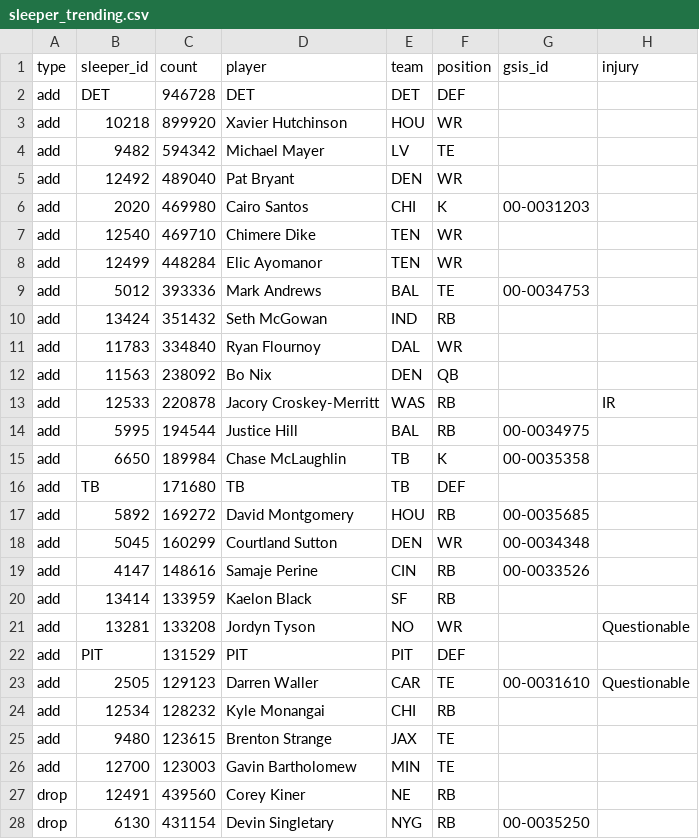
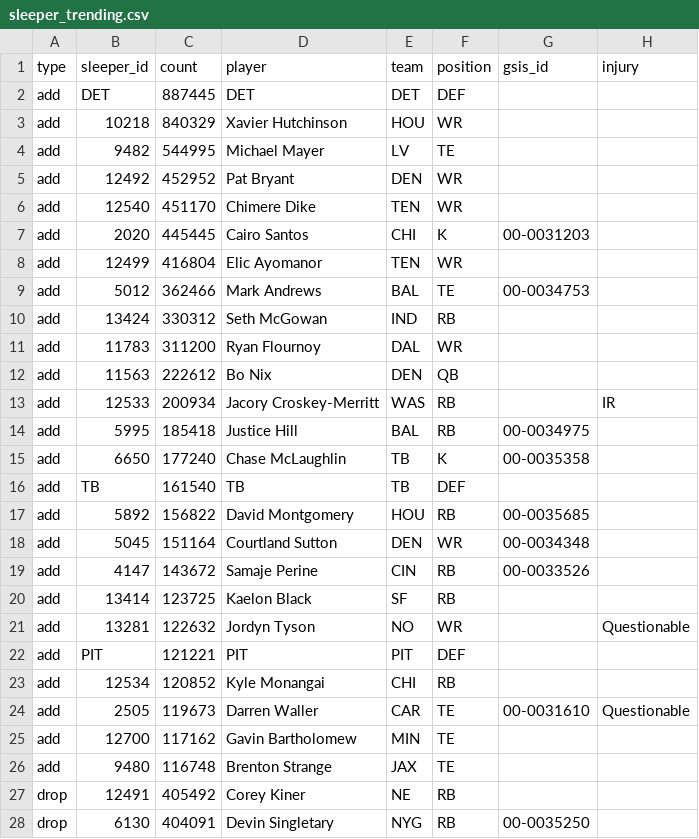
Before and after one commit to bwik4/Matchup-Lab, a CSV file: data/sleeper_trending.csv, drawn as a sheet; only a part is shown; the diff covers the shown part only.

```diff
--- a/data/sleeper_trending.csv
+++ b/data/sleeper_trending.csv
@@ -1,28 +1,28 @@
 type,sleeper_id,count,player,team,position,gsis_id,injury
-add,DET,946728,DET,DET,DEF,,
-add,10218,899920,Xavier Hutchinson,HOU,WR,,
-add,9482,594342,Michael Mayer,LV,TE,,
-add,12492,489040,Pat Bryant,DEN,WR,,
-add,2020,469980,Cairo Santos,CHI,K,00-0031203,
-add,12540,469710,Chimere Dike,TEN,WR,,
-add,12499,448284,Elic Ayomanor,TEN,WR,,
-add,5012,393336,Mark Andrews,BAL,TE,00-0034753,
-add,13424,351432,Seth McGowan,IND,RB,,
-add,11783,334840,Ryan Flournoy,DAL,WR,,
-add,11563,238092,Bo Nix,DEN,QB,,
-add,12533,220878,Jacory Croskey-Merritt,WAS,RB,,IR
-add,5995,194544,Justice Hill,BAL,RB, 00-0034975,
-add,6650,189984,Chase McLaughlin,TB,K, 00-0035358,
-add,TB,171680,TB,TB,DEF,,
-add,5892,169272,David Montgomery,HOU,RB, 00-0035685,
-add,5045,160299,Courtland Sutton,DEN,WR,00-0034348,
-add,4147,148616,Samaje Perine,CIN,RB,00-0033526,
-add,13414,133959,Kaelon Black,SF,RB,,
-add,13281,133208,Jordyn Tyson,NO,WR,,Questionable
-add,PIT,131529,PIT,PIT,DEF,,
-add,2505,129123,Darren Waller,CAR,TE,00-0031610,Questionable
-add,12534,128232,Kyle Monangai,CHI,RB,,
-add,9480,123615,Brenton Strange,JAX,TE,,
-add,12700,123003,Gavin Bartholomew,MIN,TE,,
-drop,12491,439560,Corey Kiner,NE,RB,,
-drop,6130,431154,Devin Singletary,NYG,RB, 00-0035250,
+add,DET,887445,DET,DET,DEF,,
+add,10218,840329,Xavier Hutchinson,HOU,WR,,
+add,9482,544995,Michael Mayer,LV,TE,,
+add,12492,452952,Pat Bryant,DEN,WR,,
+add,12540,451170,Chimere Dike,TEN,WR,,
+add,2020,445445,Cairo Santos,CHI,K,00-0031203,
+add,12499,416804,Elic Ayomanor,TEN,WR,,
+add,5012,362466,Mark Andrews,BAL,TE,00-0034753,
+add,13424,330312,Seth McGowan,IND,RB,,
+add,11783,311200,Ryan Flournoy,DAL,WR,,
+add,11563,222612,Bo Nix,DEN,QB,,
+add,12533,200934,Jacory Croskey-Merritt,WAS,RB,,IR
+add,5995,185418,Justice Hill,BAL,RB, 00-0034975,
+add,6650,177240,Chase McLaughlin,TB,K, 00-0035358,
+add,TB,161540,TB,TB,DEF,,
+add,5892,156822,David Montgomery,HOU,RB, 00-0035685,
+add,5045,151164,Courtland Sutton,DEN,WR,00-0034348,
+add,4147,143672,Samaje Perine,CIN,RB,00-0033526,
+add,13414,123725,Kaelon Black,SF,RB,,
+add,13281,122632,Jordyn Tyson,NO,WR,,Questionable
+add,PIT,121221,PIT,PIT,DEF,,
+add,12534,120852,Kyle Monangai,CHI,RB,,
+add,2505,119673,Darren Waller,CAR,TE,00-0031610,Questionable
+add,12700,117162,Gavin Bartholomew,MIN,TE,,
+add,9480,116748,Brenton Strange,JAX,TE,,
+drop,12491,405492,Corey Kiner,NE,RB,,
+drop,6130,404091,Devin Singletary,NYG,RB, 00-0035250,
```
Also changed, not shown: 1 added row, 1 removed row and 22 edited cells elsewhere in this file, data/nba/injuries.csv, data/sleeper_players.csv.
